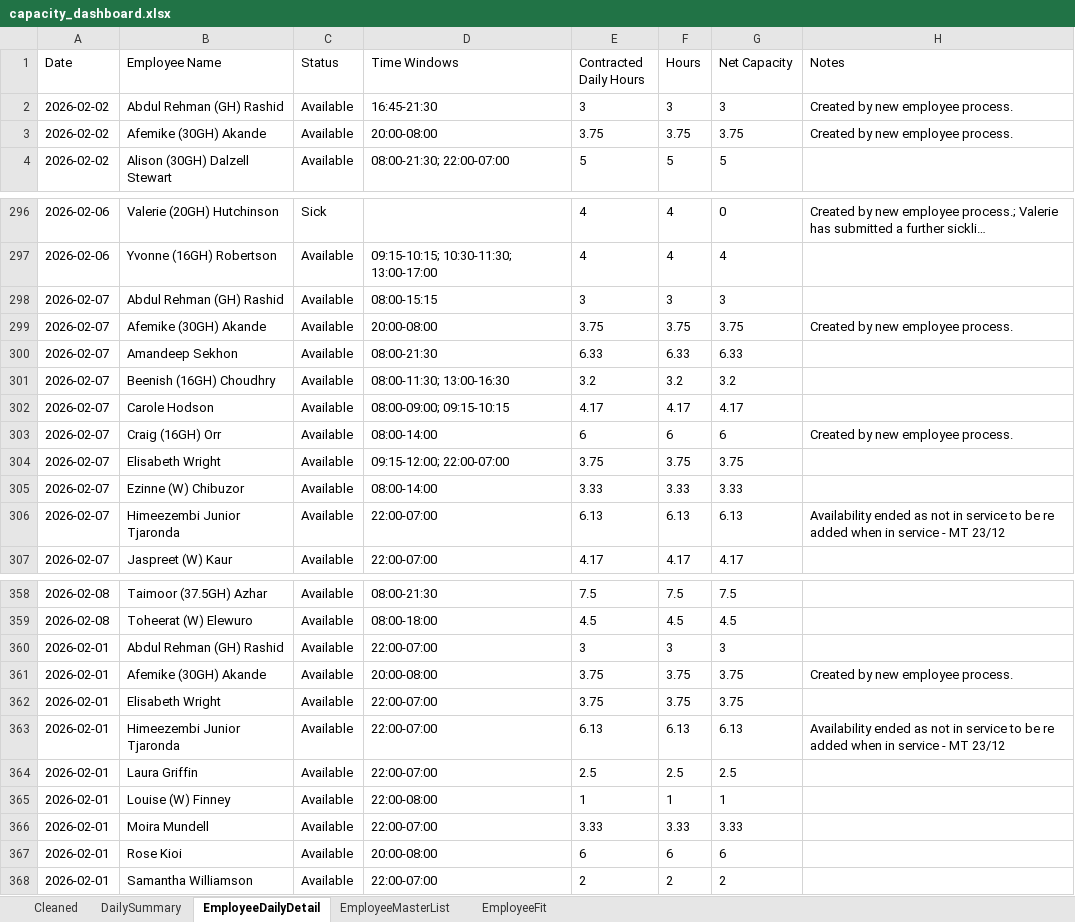
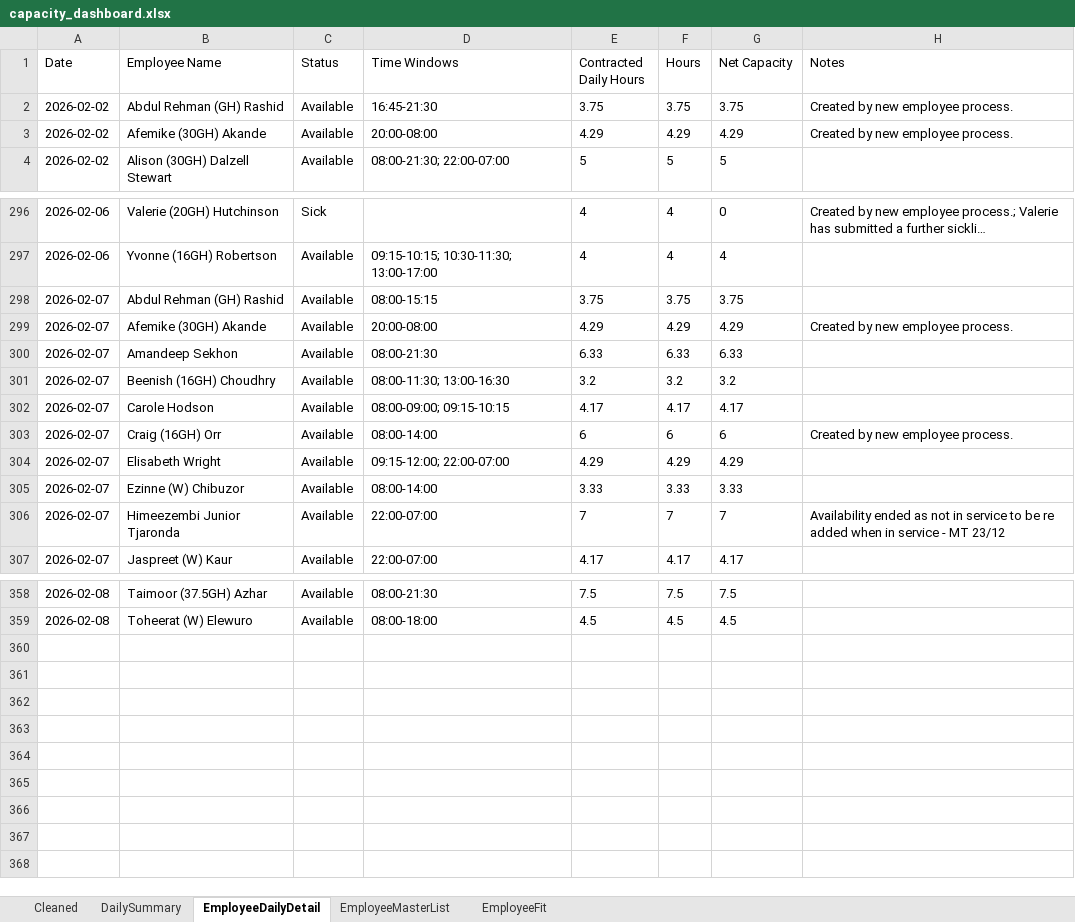
Before and after one commit to Mustansar-tech/CareCapacity, an Excel workbook: capacity_dashboard.xlsx, sheet EmployeeDailyDetail, drawn as a sheet; only a part is shown, gaps mark what is left out; long unchanged cells end in …; values as stored, in another font and other column widths than the file's, no borders; the diff covers the shown part only; the diff names each change by its address in the sheet, - before the commit and + after, or states it on an @@ line.

```diff
--- a/capacity_dashboard.xlsx (sheet EmployeeDailyDetail)
+++ b/capacity_dashboard.xlsx (sheet EmployeeDailyDetail)
-E2 (Contracted Daily Hours): 3
+E2 (Contracted Daily Hours): 3.75
-F2 (Hours): 3
+F2 (Hours): 3.75
-G2 (Net Capacity): 3
+G2 (Net Capacity): 3.75
-E3 (Contracted Daily Hours): 3.75
+E3 (Contracted Daily Hours): 4.29
-F3 (Hours): 3.75
+F3 (Hours): 4.29
-G3 (Net Capacity): 3.75
+G3 (Net Capacity): 4.29
-E298 (Contracted Daily Hours): 3
+E298 (Contracted Daily Hours): 3.75
-F298 (Hours): 3
+F298 (Hours): 3.75
-G298 (Net Capacity): 3
+G298 (Net Capacity): 3.75
-E299 (Contracted Daily Hours): 3.75
+E299 (Contracted Daily Hours): 4.29
-F299 (Hours): 3.75
+F299 (Hours): 4.29
-G299 (Net Capacity): 3.75
+G299 (Net Capacity): 4.29
-E304 (Contracted Daily Hours): 3.75
+E304 (Contracted Daily Hours): 4.29
-F304 (Hours): 3.75
+F304 (Hours): 4.29
-G304 (Net Capacity): 3.75
+G304 (Net Capacity): 4.29
-E306 (Contracted Daily Hours): 6.13
+E306 (Contracted Daily Hours): 7
-F306 (Hours): 6.13
+F306 (Hours): 7
-G306 (Net Capacity): 6.13
+G306 (Net Capacity): 7
-row 360: 2026-02-01 | Abdul Rehman (GH) Rashid | Available | 22:00-07:00 | 3 | 3 | 3
-row 361: 2026-02-01 | Afemike (30GH) Akande | Available | 20:00-08:00 | 3.75 | 3.75 | 3.75 | Created by new employee process.
-row 362: 2026-02-01 | Elisabeth Wright | Available | 22:00-07:00 | 3.75 | 3.75 | 3.75
-row 363: 2026-02-01 | Himeezembi Junior Tjaronda | Available | 22:00-07:00 | 6.13 | 6.13 | 6.13 | Availability ended as not in service to be re added when in service - MT 23/12
-row 364: 2026-02-01 | Laura Griffin | Available | 22:00-07:00 | 2.5 | 2.5 | 2.5
-row 365: 2026-02-01 | Louise (W) Finney | Available | 22:00-08:00 | 1 | 1 | 1
-row 366: 2026-02-01 | Moira Mundell | Available | 22:00-07:00 | 3.33 | 3.33 | 3.33
-row 367: 2026-02-01 | Rose Kioi | Available | 20:00-08:00 | 6 | 6 | 6
-row 368: 2026-02-01 | Samantha Williamson | Available | 22:00-07:00 | 2 | 2 | 2
```
Also changed, not shown: 134 edited cells elsewhere in this sheet, sheet Cleaned, sheet DailySummary, 2 other files.
